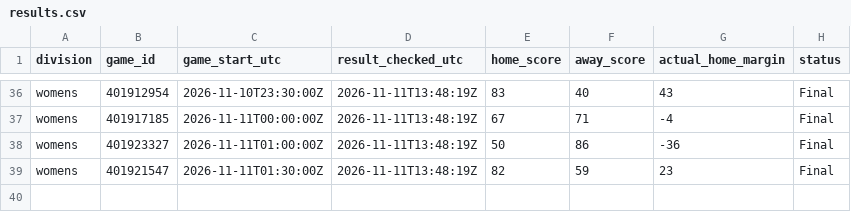
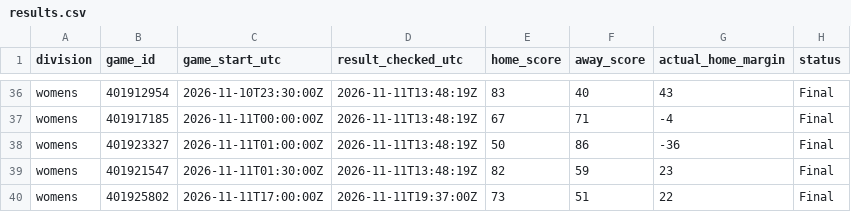
Before and after one commit to hcaver16-arch/college-basketball-ratings, a CSV file: data/preseason_research_v235/results.csv, drawn as a sheet; only a part is shown, gaps mark what is left out; the diff names each change by its address in the sheet, - before the commit and + after, or states it on an @@ line.

```diff
--- a/data/preseason_research_v235/results.csv
+++ b/data/preseason_research_v235/results.csv
+row 40: womens | 401925802 | 2026-11-11T17:00:00Z | 2026-11-11T19:37:00Z | 73 | 51 | 22 | Final
```
Also changed, not shown: data/preseason_research_v235/graded_pairs.csv, data/preseason_research_v235/mens_rankings_research.csv, 2 other files.
